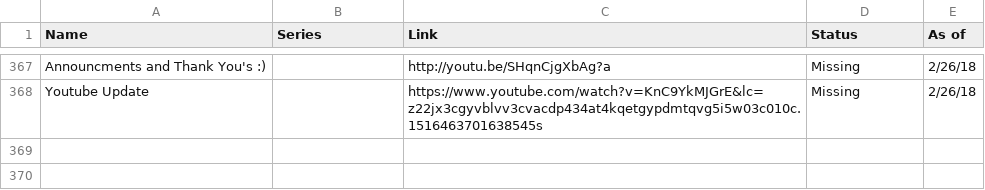
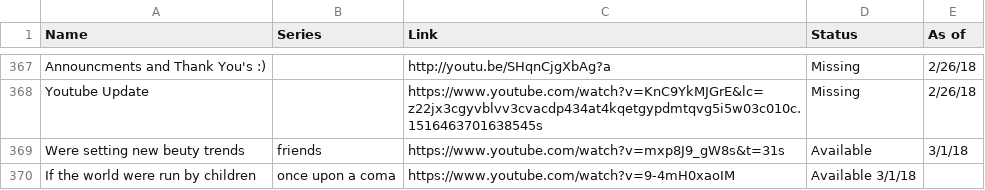
Before and after one commit to docjoel/youtubemissingvideonotify, a CSV file: kenzlinks2.csv, drawn as a sheet; only a part is shown, gaps mark what is left out; the diff names each change by its address in the sheet, - before the commit and + after, or states it on an @@ line.

```diff
--- a/kenzlinks2.csv
+++ b/kenzlinks2.csv
+row 369: Were setting new beuty trends | friends | https://www.youtube.com/watch?v=mxp8J9_gW8s&t=31s | Available | 3/1/18
+row 370: If the world were run by children | once upon a coma | https://www.youtube.com/watch?v=9-4mH0xaoIM | Available 3/1/18
```
Also changed, not shown: 1 other file.
